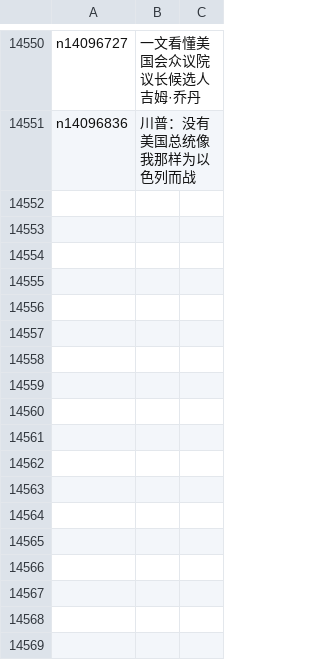
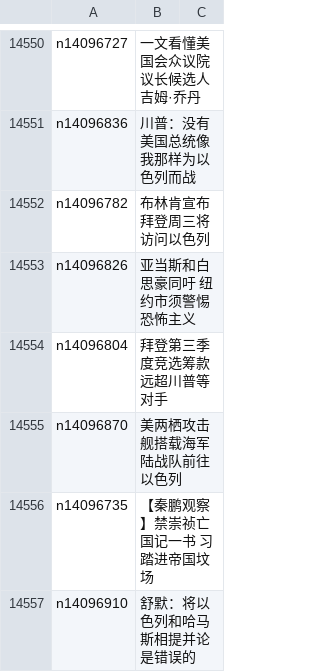
Before and after one commit to epic-marker/epoch-news, a CSV file: indexes/ncid1078159.csv, drawn as a sheet; only a part is shown, gaps mark what is left out; the diff names each change by its address in the sheet, - before the commit and + after, or states it on an @@ line.

```diff
--- a/indexes/ncid1078159.csv
+++ b/indexes/ncid1078159.csv
+row 14552: n14096782 | 布林肯宣布拜登周三将访问以色列
+row 14553: n14096826 | 亚当斯和白思豪同吁 纽约市须警惕恐怖主义
+row 14554: n14096804 | 拜登第三季度竞选筹款远超川普等对手
+row 14555: n14096870 | 美两栖攻击舰搭载海军陆战队前往以色列
+row 14556: n14096735 | 【秦鹏观察】禁崇祯亡国记一书 习踏进帝国坟场
+row 14557: n14096910 | 舒默：将以色列和哈马斯相提并论是错误的
```
Also changed, not shown: indexes/ncid1078158.csv, indexes/ncid1078160.csv, 51 other files.
